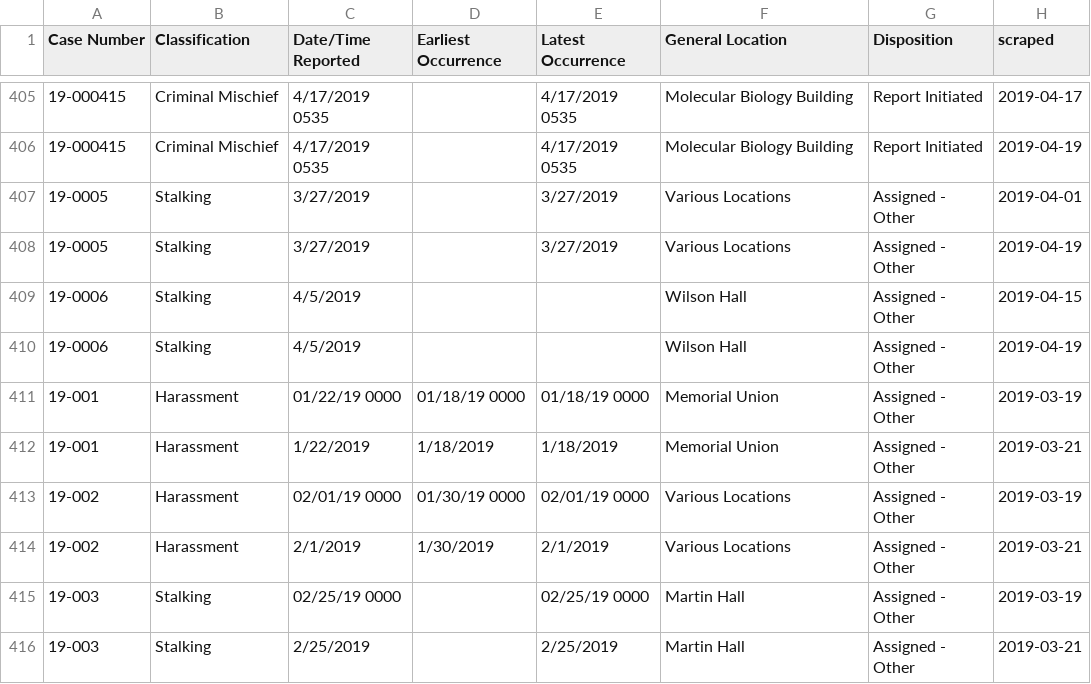
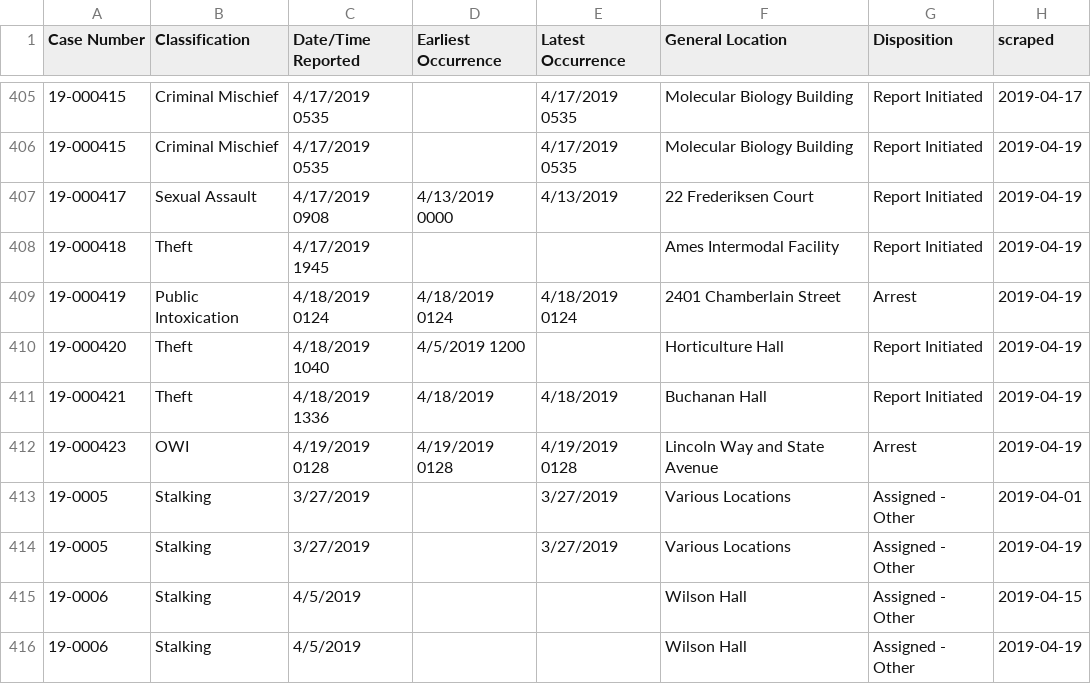
Before and after one commit to srvanderplas/ISU_Crime_Data, a CSV file: isu_crime_data.csv, drawn as a sheet; only a part is shown, gaps mark what is left out; the shorter side is filled out with more unchanged rows; the diff names each change by its address in the sheet, - before the commit and + after, or states it on an @@ line.

Commit message:
Automatic Update

```diff
--- a/isu_crime_data.csv
+++ b/isu_crime_data.csv
+row 407: 19-000417 | Sexual Assault | 4/17/2019 0908 | 4/13/2019 0000 | 4/13/2019 | 22 Frederiksen Court | Report Initiated | 2019-04-19
+row 408: 19-000418 | Theft | 4/17/2019 1945 |  |  | Ames Intermodal Facility | Report Initiated | 2019-04-19
+row 409: 19-000419 | Public Intoxication | 4/18/2019 0124 | 4/18/2019 0124 | 4/18/2019 0124 | 2401 Chamberlain Street | Arrest | 2019-04-19
+row 410: 19-000420 | Theft | 4/18/2019 1040 | 4/5/2019 1200 |  | Horticulture Hall | Report Initiated | 2019-04-19
+row 411: 19-000421 | Theft | 4/18/2019 1336 | 4/18/2019 | 4/18/2019 | Buchanan Hall | Report Initiated | 2019-04-19
+row 412: 19-000423 | OWI | 4/19/2019 0128 | 4/19/2019 0128 | 4/19/2019 0128 | Lincoln Way and State Avenue | Arrest | 2019-04-19
```
